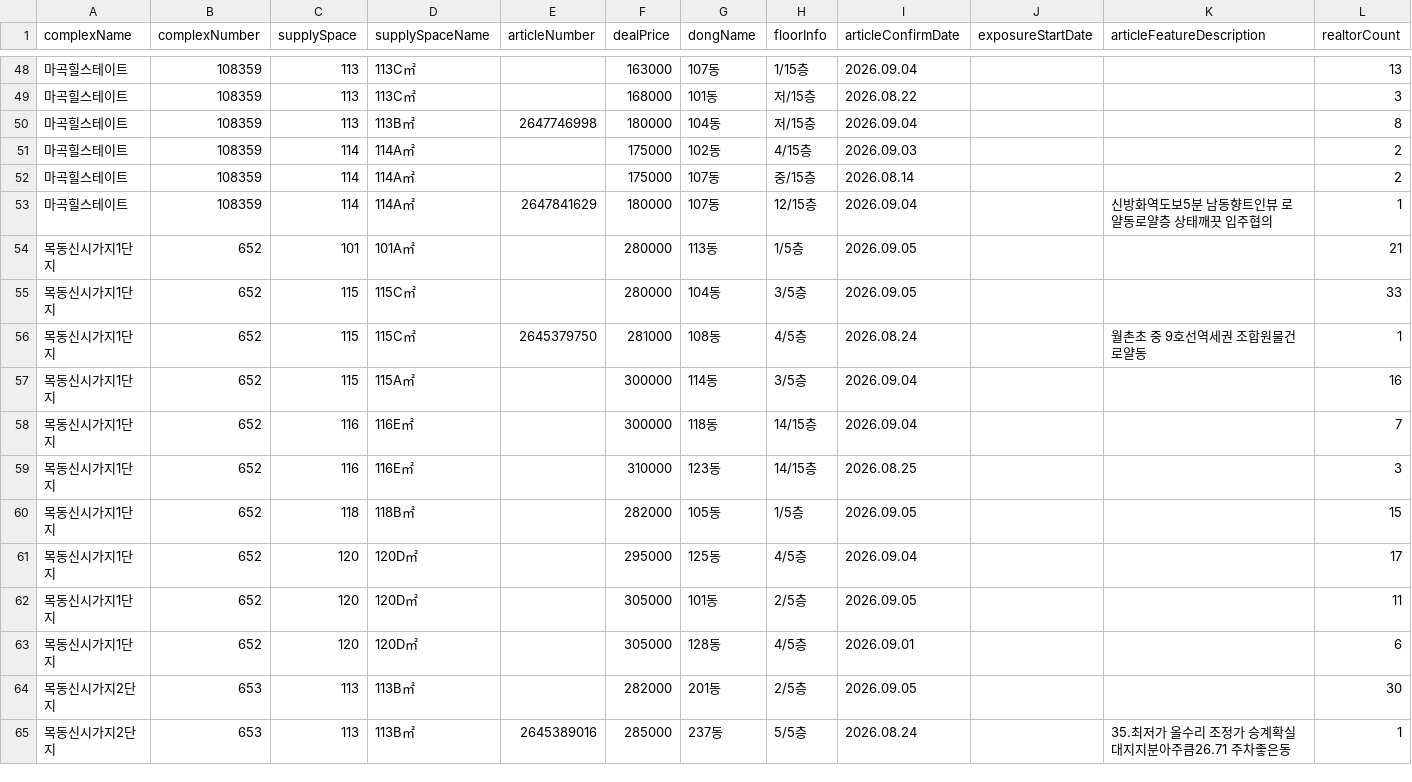
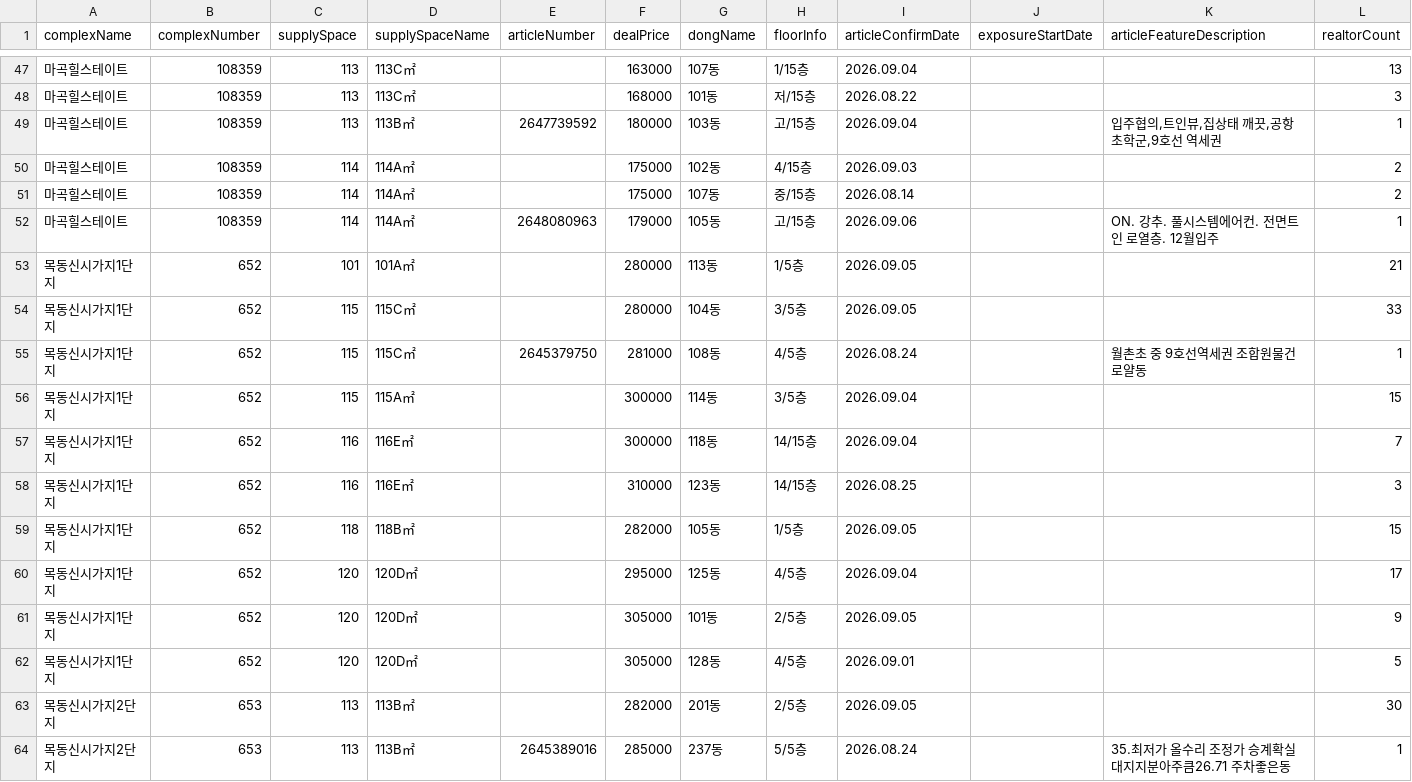
Before and after one commit to hamdongsoo0705/real_estate, a CSV file: data/latest.csv, drawn as a sheet; only a part is shown, gaps mark what is left out; the diff covers the shown part only.

```diff
--- a/data/latest.csv
+++ b/data/latest.csv
@@ -49,6 +48,6 @@ complexName,complexNumber,supplySpace,supplySpaceName,articleNumber,dealPrice,do
 마곡힐스테이트,108359,113,113C㎡,,168000,101동,저/15층,2026.08.22,,,3
-마곡힐스테이트,108359,113,113B㎡,2647746998,180000,104동,저/15층,2026.09.04,,,8
+마곡힐스테이트,108359,113,113B㎡,2647739592,180000,103동,고/15층,2026.09.04,,"입주협의,트인뷰,집상태 깨끗,공항초학군,9호선 역세권",1
 마곡힐스테이트,108359,114,114A㎡,,175000,102동,4/15층,2026.09.03,,,2
 마곡힐스테이트,108359,114,114A㎡,,175000,107동,중/15층,2026.08.14,,,2
-마곡힐스테이트,108359,114,114A㎡,2647841629,180000,107동,12/15층,2026.09.04,,신방화역도보5분 남동향트인뷰 로얄동로얄층 상태깨끗 입주협의,1
+마곡힐스테이트,108359,114,114A㎡,2648080963,179000,105동,고/15층,2026.09.06,,ON. 강추. 풀시스템에어컨. 전면트인 로열층. 12월입주,1
 목동신시가지1단지,652,101,101A㎡,,280000,113동,1/5층,2026.09.05,,,21
@@ -56,3 +55,3 @@ complexName,complexNumber,supplySpace,supplySpaceName,articleNumber,dealPrice,do
 목동신시가지1단지,652,115,115C㎡,2645379750,281000,108동,4/5층,2026.08.24,,월촌초 중 9호선역세권 조합원물건 로얄동,1
-목동신시가지1단지,652,115,115A㎡,,300000,114동,3/5층,2026.09.04,,,16
+목동신시가지1단지,652,115,115A㎡,,300000,114동,3/5층,2026.09.04,,,15
 목동신시가지1단지,652,116,116E㎡,,300000,118동,14/15층,2026.09.04,,,7
@@ -61,4 +60,4 @@ complexName,complexNumber,supplySpace,supplySpaceName,articleNumber,dealPrice,do
 목동신시가지1단지,652,120,120D㎡,,295000,125동,4/5층,2026.09.04,,,17
-목동신시가지1단지,652,120,120D㎡,,305000,101동,2/5층,2026.09.05,,,11
-목동신시가지1단지,652,120,120D㎡,,305000,128동,4/5층,2026.09.01,,,6
+목동신시가지1단지,652,120,120D㎡,,305000,101동,2/5층,2026.09.05,,,9
+목동신시가지1단지,652,120,120D㎡,,305000,128동,4/5층,2026.09.01,,,5
 목동신시가지2단지,653,113,113B㎡,,282000,201동,2/5층,2026.09.05,,,30
```
Also changed, not shown: 2 added rows, 3 removed rows, 3 moved rows and 48 edited cells elsewhere in this file.
